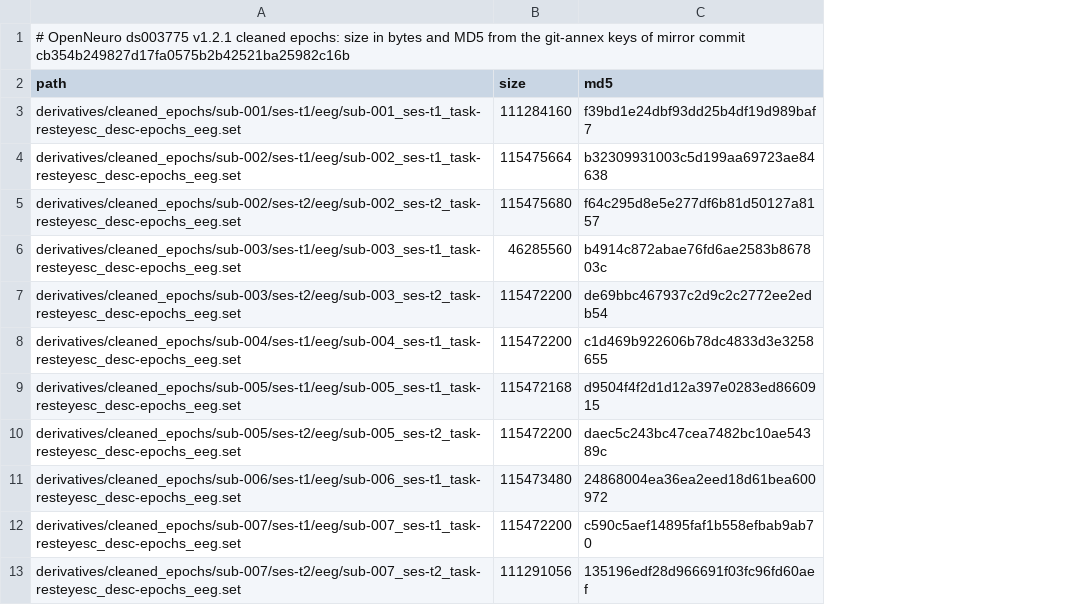
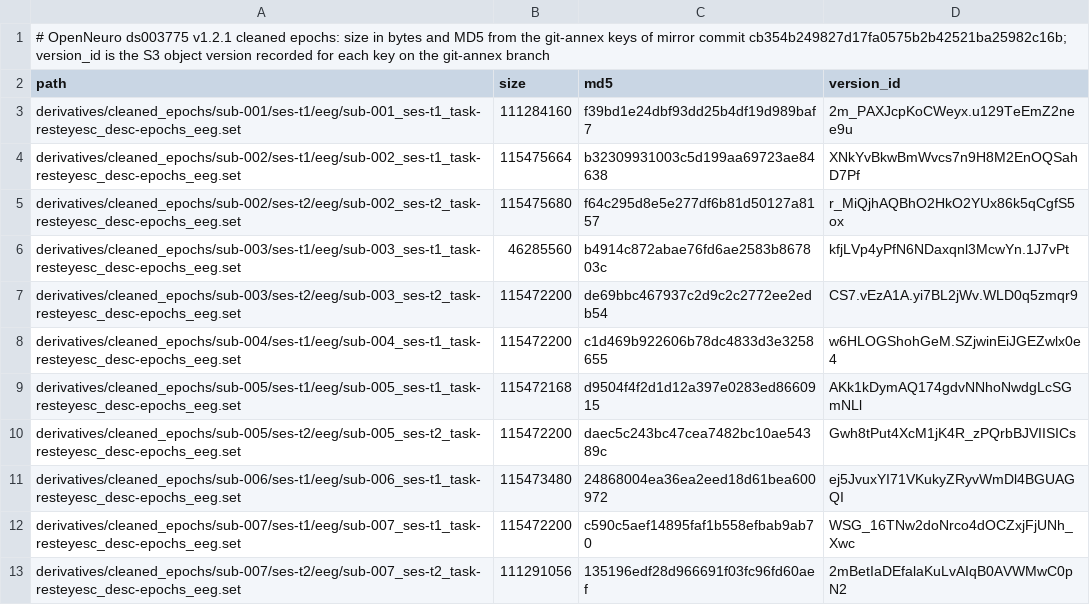
Before and after one commit to creelie/kshadow-coverage, a TSV file: data/ds003775_epochs_manifest.tsv, drawn as a sheet; only a part is shown; the diff names each change by its address in the sheet, - before the commit and + after, or states it on an @@ line.

```diff
--- a/data/ds003775_epochs_manifest.tsv
+++ b/data/ds003775_epochs_manifest.tsv
+column D (version_id), rows 3-13: 2m_PAXJcpKoCWeyx.u129TeEmZ2nee9u | XNkYvBkwBmWvcs7n9H8M2EnOQSahD7Pf | r_MiQjhAQBhO2HkO2YUx86k5qCgfS5ox | kfjLVp4yPfN6NDaxqnl3McwYn.1J7vPt | CS7.vEzA1A.yi7BL2jWv.WLD0q5zmqr9 | w6HLOGShohGeM.SZjwinEiJGEZwlx0e4 | AKk1kDymAQ174gdvNNhoNwdgLcSGmNLl | Gwh8tPut4XcM1jK4R_zPQrbBJVIISICs | ej5JvuxYI71VKukyZRyvWmDl4BGUAGQI | WSG_16TNw2doNrco4dOCZxjFjUNh_Xwc | 2mBetIaDEfalaKuLvAIqB0AVWMwC0pN2
-A1 (path): …mirror commit cb354b249827d17fa0575b2b42521ba25982c16b
+A1 (path): …mirror commit cb354b249827d17fa0575b2b42521ba25982c16b; version_id is the S3 object version recorded for each key on the git-annex branch
```
Also changed, not shown: 8 other files.
